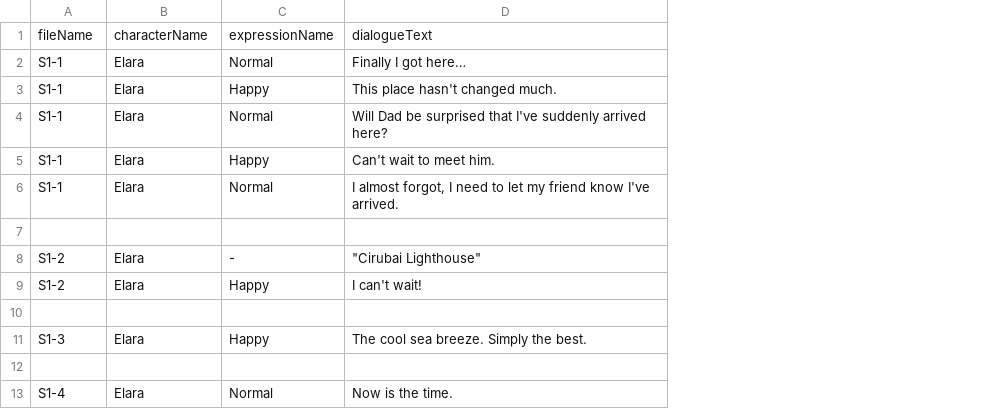
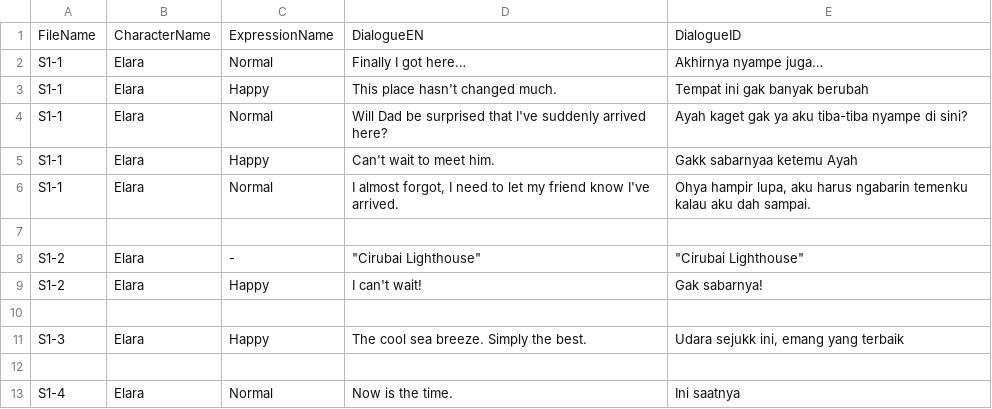
Before and after one commit to Cheftian/Kembara-di-Sela-Duka, a CSV file: Assets/DATA/Narration/SC01/SC01-narration-data.csv, drawn as a sheet; only a part is shown; the diff names each change by its address in the sheet, - before the commit and + after, or states it on an @@ line.

```diff
--- a/Assets/DATA/Narration/SC01/SC01-narration-data.csv
+++ b/Assets/DATA/Narration/SC01/SC01-narration-data.csv
+column E, rows 1-13: DialogueID | Akhirnya nyampe juga… | Tempat ini gak banyak berubah | Ayah kaget gak ya aku tiba-tiba nyampe di sini? | Gakk sabarnyaa ketemu Ayah | Ohya hampir lupa, aku harus ngabarin temenku kalau aku dah sampai. |  | "Cirubai Lighthouse" | Gak sabarnya! |  | Udara sejukk ini, emang yang terbaik |  | Ini saatnya
-A1: fileName
+A1: FileName
-B1: characterName
+B1: CharacterName
-C1: expressionName
+C1: ExpressionName
-D1: dialogueText
+D1: DialogueEN
```
Also changed, not shown: 42 other files.
